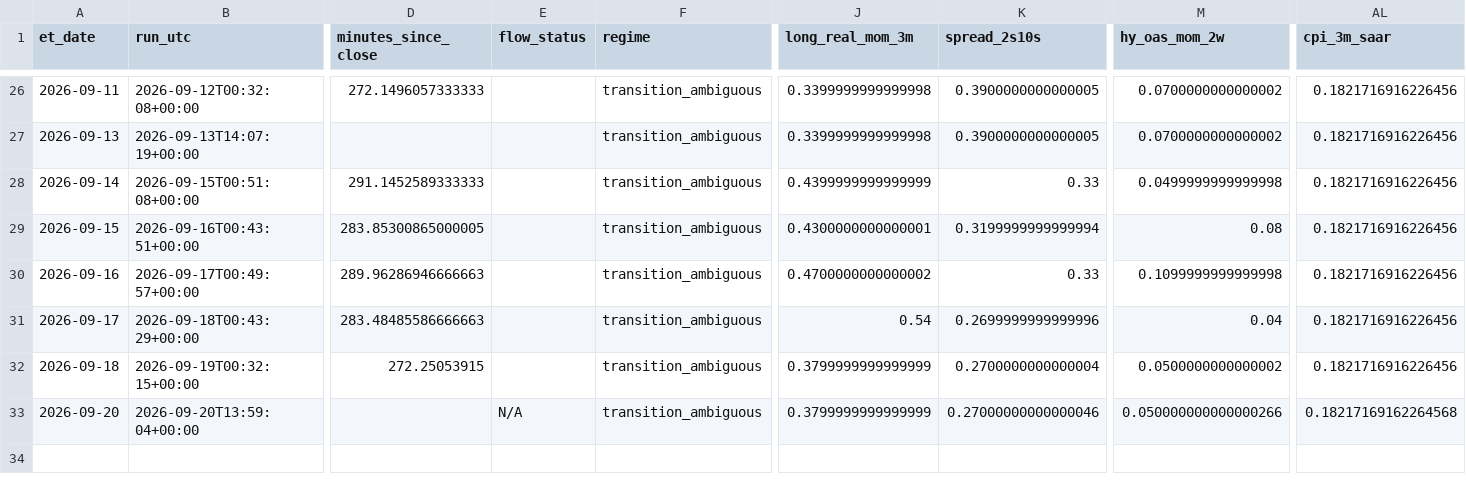
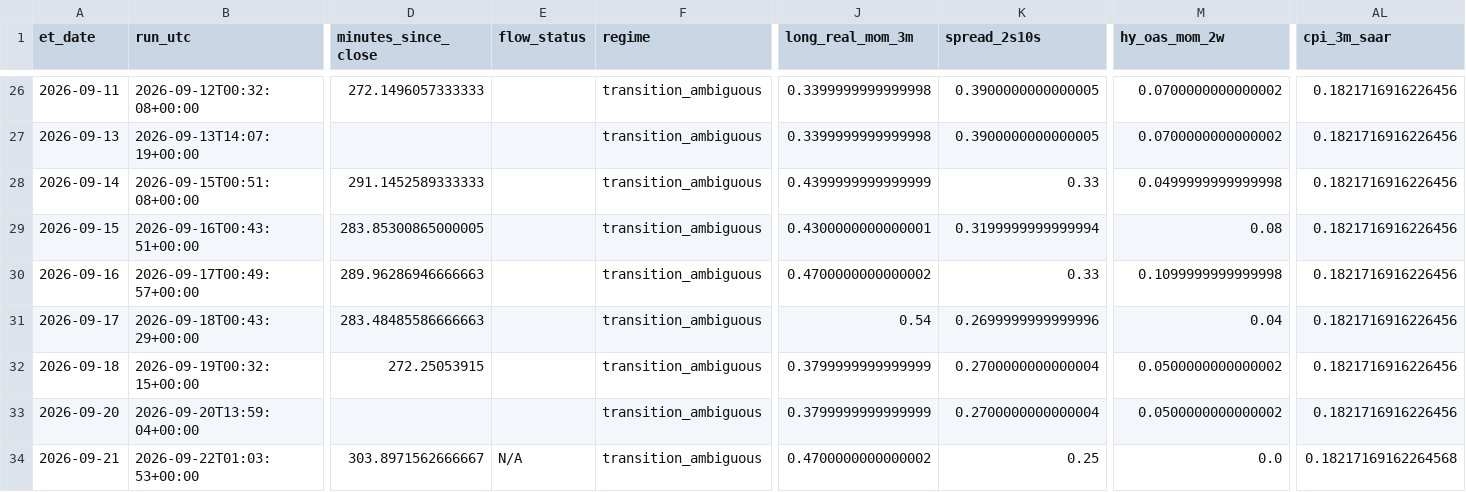
Before and after one commit to timothylundeen2008-web/Portfolio-Tracker, a CSV file: logs/daily_log.csv, drawn as a sheet; only a part is shown, gaps mark what is left out; rows hold the shown columns only; the diff names each change by its address in the sheet, - before the commit and + after, or states it on an @@ line.

```diff
--- a/logs/daily_log.csv
+++ b/logs/daily_log.csv
-E33 (flow_status): N/A
+E33 (flow_status): (empty)
-K33 (spread_2s10s): 0.27000000000000046
+K33 (spread_2s10s): 0.2700000000000004
-M33 (hy_oas_mom_2w): 0.050000000000000266
+M33 (hy_oas_mom_2w): 0.0500000000000002
-AL33 (cpi_3m_saar): 0.18217169162264568
+AL33 (cpi_3m_saar): 0.1821716916226456
+row 34: 2026-09-21 | 2026-09-22T01:03:53+00:00 | 303.8971562666667 | N/A | transition_ambiguous | 0.4700000000000002 | 0.25 | 0.0 | 0.18217169162264568
```
Also changed, not shown: 2 other files.
